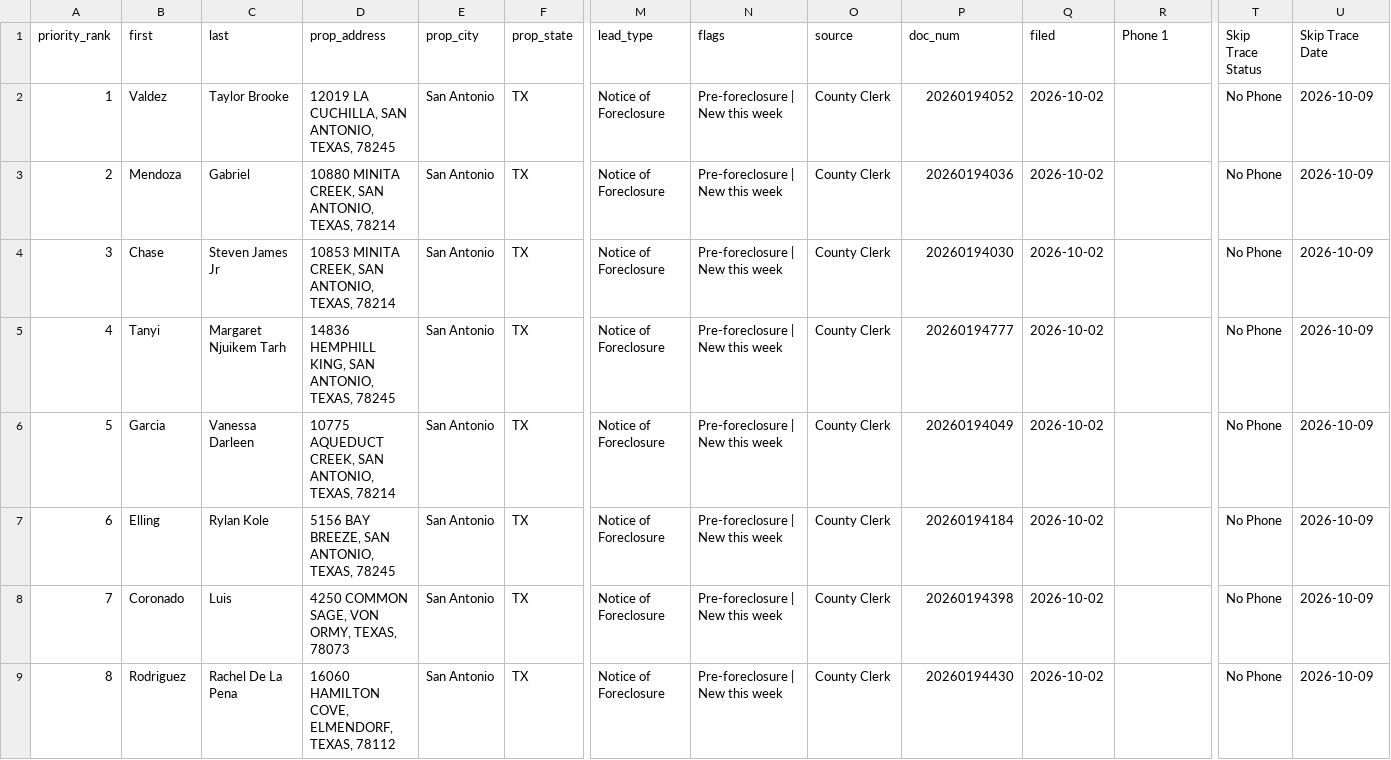
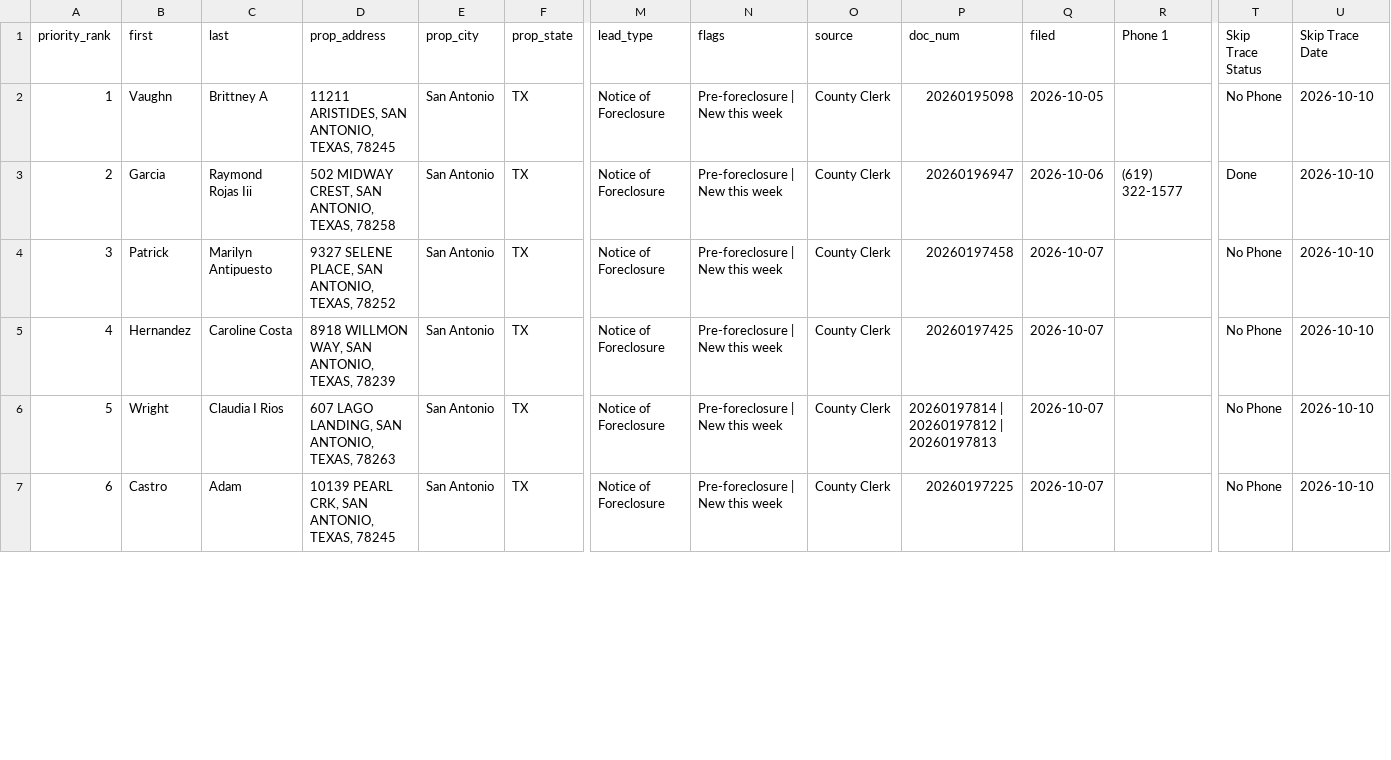
Before and after one commit to MavericktheInvestor/Bexar-Scraped-Leads, a CSV file: data/skip_traced.csv, drawn as a sheet; only a part is shown, gaps mark what is left out; removed rows and columns are numbered as before the commit, all else as after; rows hold the shown columns only; the diff covers the shown part only; the diff names each change by its address in the sheet, - before the commit and + after, or states it on an @@ line.

```diff
--- a/data/skip_traced.csv
+++ b/data/skip_traced.csv
-row 2: 1 | Valdez | Taylor Brooke | 12019 LA CUCHILLA, SAN ANTONIO, TEXAS, 78245 | San Antonio | TX | Notice of Foreclosure | Pre-foreclosure | New this week | County Clerk | 20260194052 | 2026-10-02 |  | No Phone | 2026-10-09
-row 3: 2 | Mendoza | Gabriel | 10880 MINITA CREEK, SAN ANTONIO, TEXAS, 78214 | San Antonio | TX | Notice of Foreclosure | Pre-foreclosure | New this week | County Clerk | 20260194036 | 2026-10-02 |  | No Phone | 2026-10-09
@@ column A (priority_rank) renumbered from row 2 down @@
-B2 (first): Chase
+B2 (first): Vaughn
-C2 (last): Steven James Jr
+C2 (last): Brittney A
-D2 (prop_address): 10853 MINITA CREEK, SAN ANTONIO, TEXAS, 78214
+D2 (prop_address): 11211 ARISTIDES, SAN ANTONIO, TEXAS, 78245
-P2 (doc_num): 20260194030
+P2 (doc_num): 20260195098
-Q2 (filed): 2026-10-02
+Q2 (filed): 2026-10-05
-U2 (Skip Trace Date): 2026-10-09
+U2 (Skip Trace Date): 2026-10-10
-row 5: 4 | Tanyi | Margaret Njuikem Tarh | 14836 HEMPHILL KING, SAN ANTONIO, TEXAS, 78245 | San Antonio | TX | Notice of Foreclosure | Pre-foreclosure | New this week | County Clerk | 20260194777 | 2026-10-02 |  | No Phone | 2026-10-09
-C3 (last): Vanessa Darleen
+C3 (last): Raymond Rojas Iii
-D3 (prop_address): 10775 AQUEDUCT CREEK, SAN ANTONIO, TEXAS, 78214
+D3 (prop_address): 502 MIDWAY CREST, SAN ANTONIO, TEXAS, 78258
-P3 (doc_num): 20260194049
+P3 (doc_num): 20260196947
-Q3 (filed): 2026-10-02
+Q3 (filed): 2026-10-06
-R3 (Phone 1): (empty)
+R3 (Phone 1): (619) 322-1577
-T3 (Skip Trace Status): No Phone
+T3 (Skip Trace Status): Done
-U3:U6 (Skip Trace Date): 2026-10-09
+U3:U6 (Skip Trace Date): 2026-10-10
-B4 (first): Elling
+B4 (first): Patrick
-C4 (last): Rylan Kole
+C4 (last): Marilyn Antipuesto
-D4 (prop_address): 5156 BAY BREEZE, SAN ANTONIO, TEXAS, 78245
+D4 (prop_address): 9327 SELENE PLACE, SAN ANTONIO, TEXAS, 78252
-P4 (doc_num): 20260194184
+P4 (doc_num): 20260197458
-Q4:Q6 (filed): 2026-10-02
+Q4:Q6 (filed): 2026-10-07
-B5 (first): Coronado
+B5 (first): Hernandez
-C5 (last): Luis
+C5 (last): Caroline Costa
-D5 (prop_address): 4250 COMMON SAGE, VON ORMY, TEXAS, 78073
+D5 (prop_address): 8918 WILLMON WAY, SAN ANTONIO, TEXAS, 78239
-P5 (doc_num): 20260194398
+P5 (doc_num): 20260197425
-B6 (first): Rodriguez
+B6 (first): Wright
-C6 (last): Rachel De La Pena
+C6 (last): Claudia I Rios
-D6 (prop_address): 16060 HAMILTON COVE, ELMENDORF, TEXAS, 78112
+D6 (prop_address): 607 LAGO LANDING, SAN ANTONIO, TEXAS, 78263
-P6 (doc_num): 20260194430
+P6 (doc_num): 20260197814 | 20260197812 | 20260197813
+row 7: 6 | Castro | Adam | 10139 PEARL CRK, SAN ANTONIO, TEXAS, 78245 | San Antonio | TX | Notice of Foreclosure | Pre-foreclosure | New this week | County Clerk | 20260197225 | 2026-10-07 |  | No Phone | 2026-10-10
```
Also changed, not shown: 1 added row and 36 edited cells elsewhere in this file.
